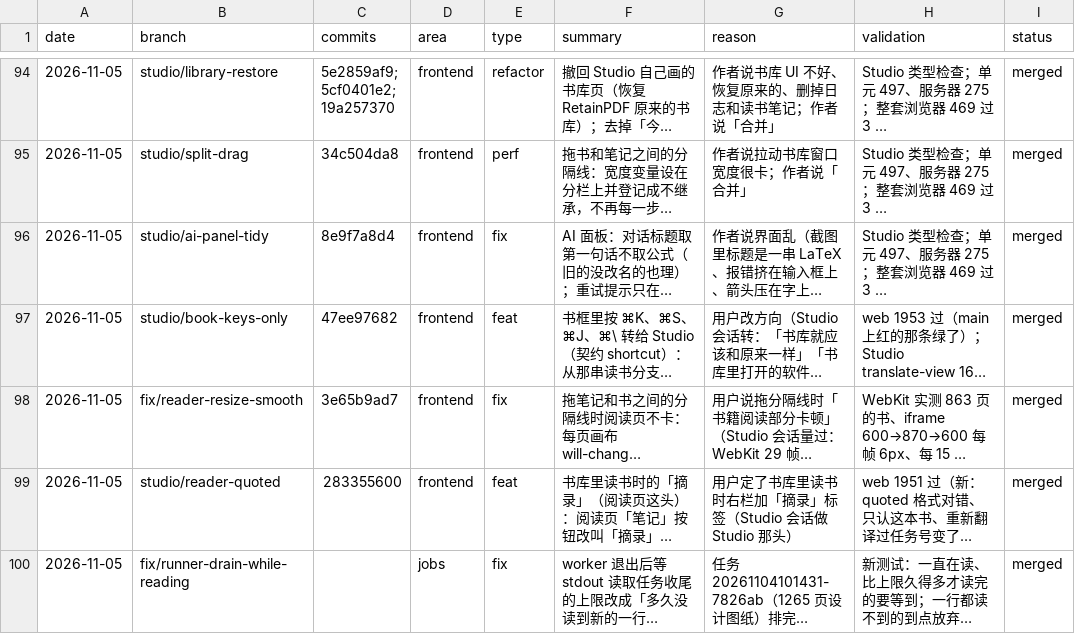
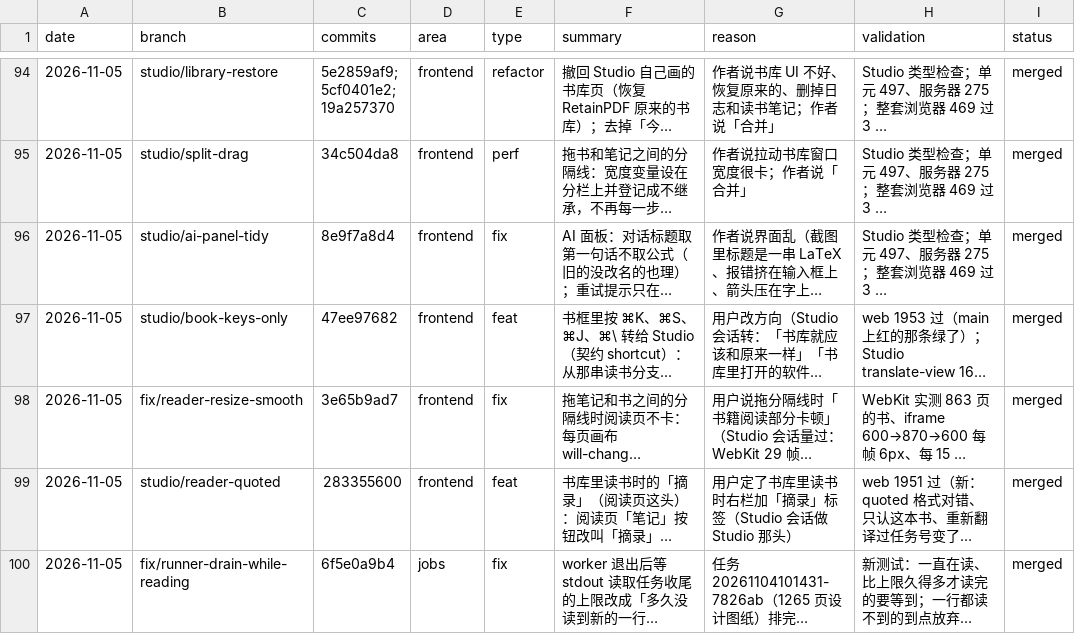
Before and after one commit to wxyhgk/retain-pdf, a CSV file: docs/ops/devlog/2026-11.csv, drawn as a sheet; only a part is shown, gaps mark what is left out; long unchanged cells end in …; the diff names each change by its address in the sheet, - before the commit and + after, or states it on an @@ line.

```diff
--- a/docs/ops/devlog/2026-11.csv
+++ b/docs/ops/devlog/2026-11.csv
-C100 (commits): (empty)
+C100 (commits): 6f5e0a9b4
```
